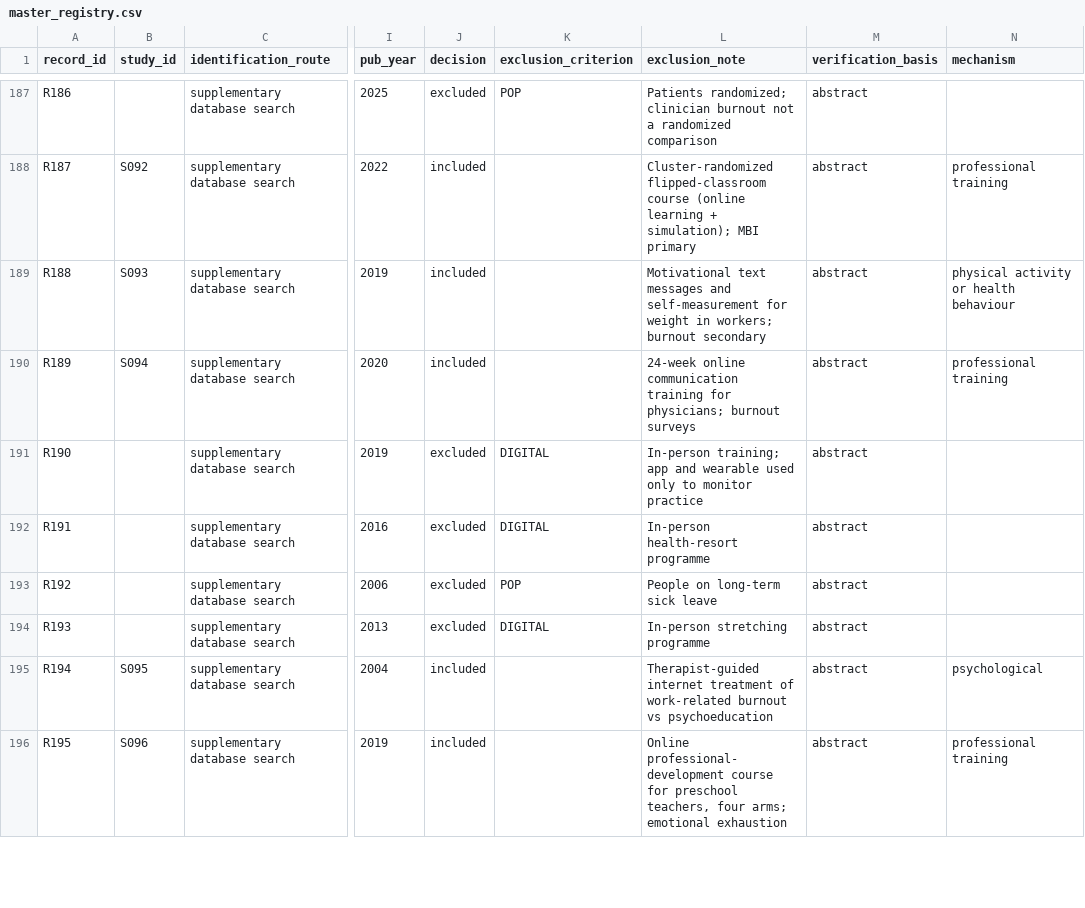
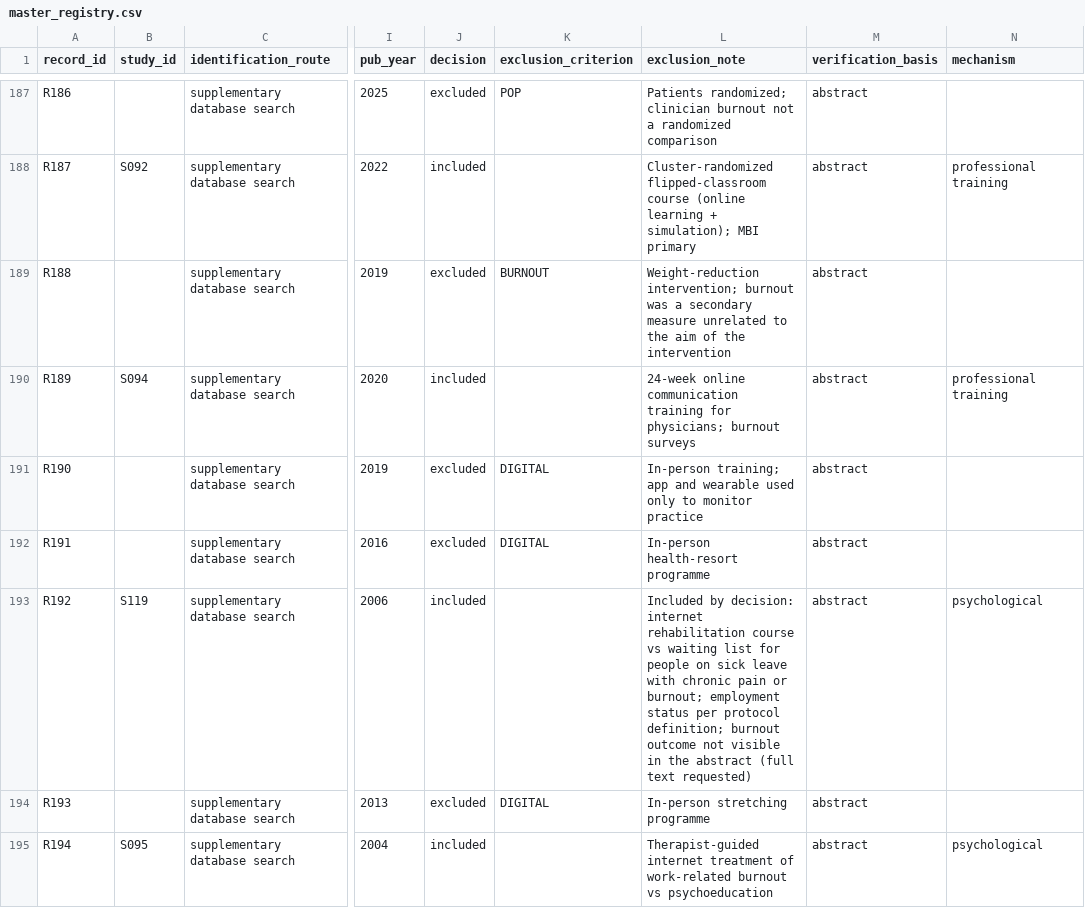
Before and after one commit to fyodora2/5R, a CSV file: data/master_registry.csv, drawn as a sheet; only a part is shown, gaps mark what is left out; the shorter side is filled out with more unchanged rows; the diff covers the shown part only; the diff names each change by its address in the sheet, - before the commit and + after, or states it on an @@ line.

```diff
--- a/data/master_registry.csv
+++ b/data/master_registry.csv
-B189 (study_id): S093
+B189 (study_id): (empty)
-J189 (decision): included
+J189 (decision): excluded
-K189 (exclusion_criterion): (empty)
+K189 (exclusion_criterion): BURNOUT
-L189 (exclusion_note): Motivational text messages and self-measurement for weight in workers; burnout secondary
+L189 (exclusion_note): Weight-reduction intervention; burnout was a secondary measure unrelated to the aim of the intervention
-N189 (mechanism): physical activity or health behaviour
+N189 (mechanism): (empty)
-B193 (study_id): (empty)
+B193 (study_id): S119
-J193 (decision): excluded
+J193 (decision): included
-K193 (exclusion_criterion): POP
+K193 (exclusion_criterion): (empty)
-L193 (exclusion_note): People on long-term sick leave
+L193 (exclusion_note): Included by decision: internet rehabilitation course vs waiting list for people on sick leave with chronic pain or burnout; employment status per protocol definition; burnout outcome not visible in the abstract (full text requested)
-N193 (mechanism): (empty)
+N193 (mechanism): psychological
```
Also changed, not shown: 2 added rows and 31 edited cells elsewhere in this file, data/instrument_fulltext_verification.csv, data/study_charting.csv, 21 other files.
